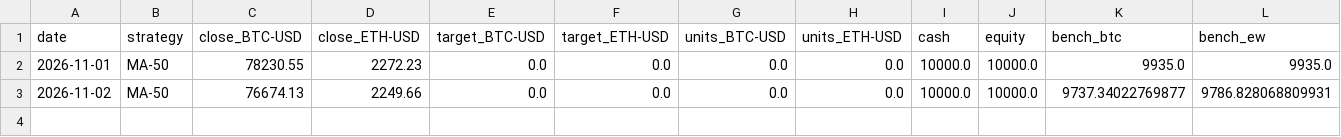
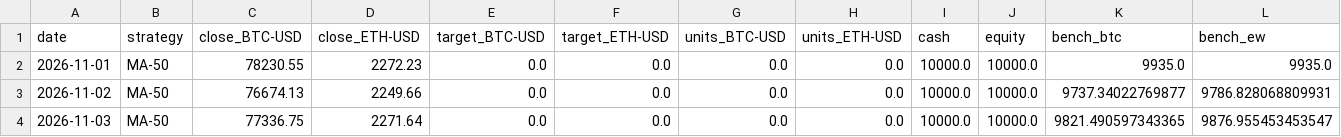
Before and after one commit to cinty520/quant-paper-lab, a CSV file: paper/equity.csv, drawn as a sheet; the diff names each change by its address in the sheet, - before the commit and + after, or states it on an @@ line.

```diff
--- a/paper/equity.csv
+++ b/paper/equity.csv
+row 4: 2026-11-03 | MA-50 | 77336.75 | 2271.64 | 0.0 | 0.0 | 0.0 | 0.0 | 10000.0 | 10000.0 | 9821.490597343365 | 9876.955453453547
```
Also changed, not shown: data/coinbase/BTC-USD_1d.csv, data/coinbase/ETH-USD_1d.csv, 2 other files.
